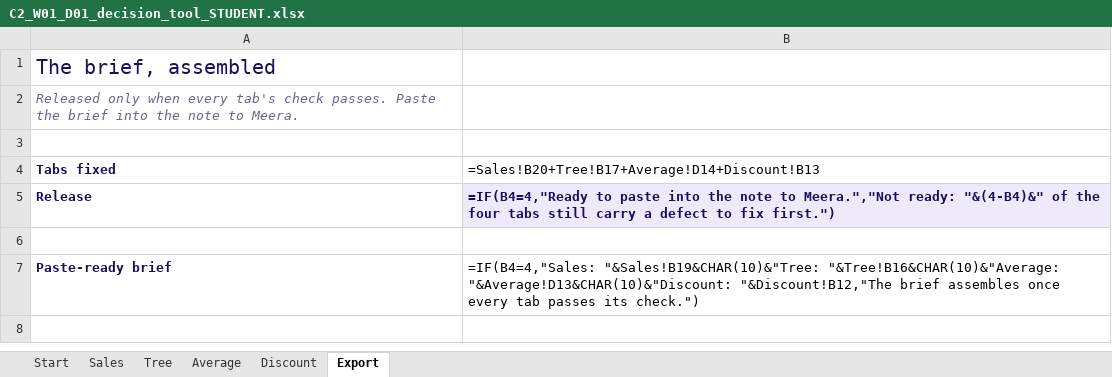
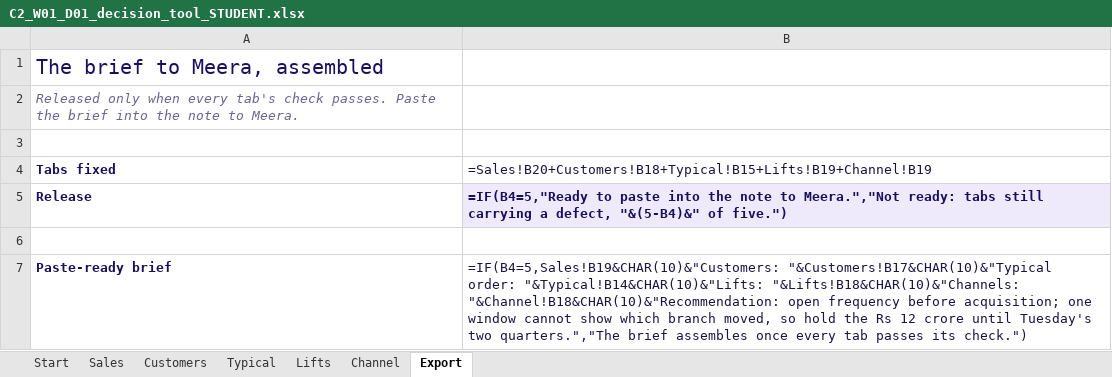
Before and after one commit to fde-academy-lab/c2-content-factory, an Excel workbook: content/W01/D1/demos/C2_W01_D01_decision_tool_STUDENT.xlsx, sheet Export, drawn as a sheet; values as stored, in another font and other column widths than the file's, no borders; formulas without a stored value are shown as written; the diff names each change by its address in the sheet, - before the commit and + after, or states it on an @@ line.

```diff
--- a/content/W01/D1/demos/C2_W01_D01_decision_tool_STUDENT.xlsx (sheet Export)
+++ b/content/W01/D1/demos/C2_W01_D01_decision_tool_STUDENT.xlsx (sheet Export)
-sheet tab: Tree
+sheet tab: Customers
-sheet tab: Average
+sheet tab: Typical
-sheet tab: Discount
+sheet tab: Lifts
+sheet tab: Channel
-A1: The brief, assembled
+A1: The brief to Meera, assembled
-B4: =Sales!B20+Tree!B17+Average!D14+Discount!B13
+B4: =Sales!B20+Customers!B18+Typical!B15+Lifts!B19+Channel!B19
-B4 text colour: black
+B4 text colour: #1A1440
-B5: =IF(B4=4,"Ready to paste into the note to Meera.","Not ready: "&(4-B4)&" of the four tabs still carry a defect to fix first.")
+B5: =IF(B4=5,"Ready to paste into the note to Meera.","Not ready: tabs still carrying a defect, "&(5-B4)&" of five.")
-B7: =IF(B4=4,"Sales: "&Sales!B19&CHAR(10)&"Tree: "&Tree!B16&CHAR(10)&"Average: "&Average!D13&CHAR(10)&"Discount: "&Discount!B12,"The brief assembles…
+B7: =IF(B4=5,Sales!B19&CHAR(10)&"Customers: "&Customers!B17&CHAR(10)&"Typical order: "&Typical!B14&CHAR(10)&"Lifts: "&Lifts!B18&CHAR(10)&"Channels: "&Channel!B18&CHAR(10)&"Recommendation: open frequency before acquisition; one window cannot show which branch moved, so hold the Rs 12 crore until Tuesday's two quarters.","The brief assembles…
-B7 text colour: black
+B7 text colour: #1A1440
```
Also changed, not shown: sheet Typical, sheet Customers, sheet Lifts, sheet Sales, sheet Start, 28 other files.
